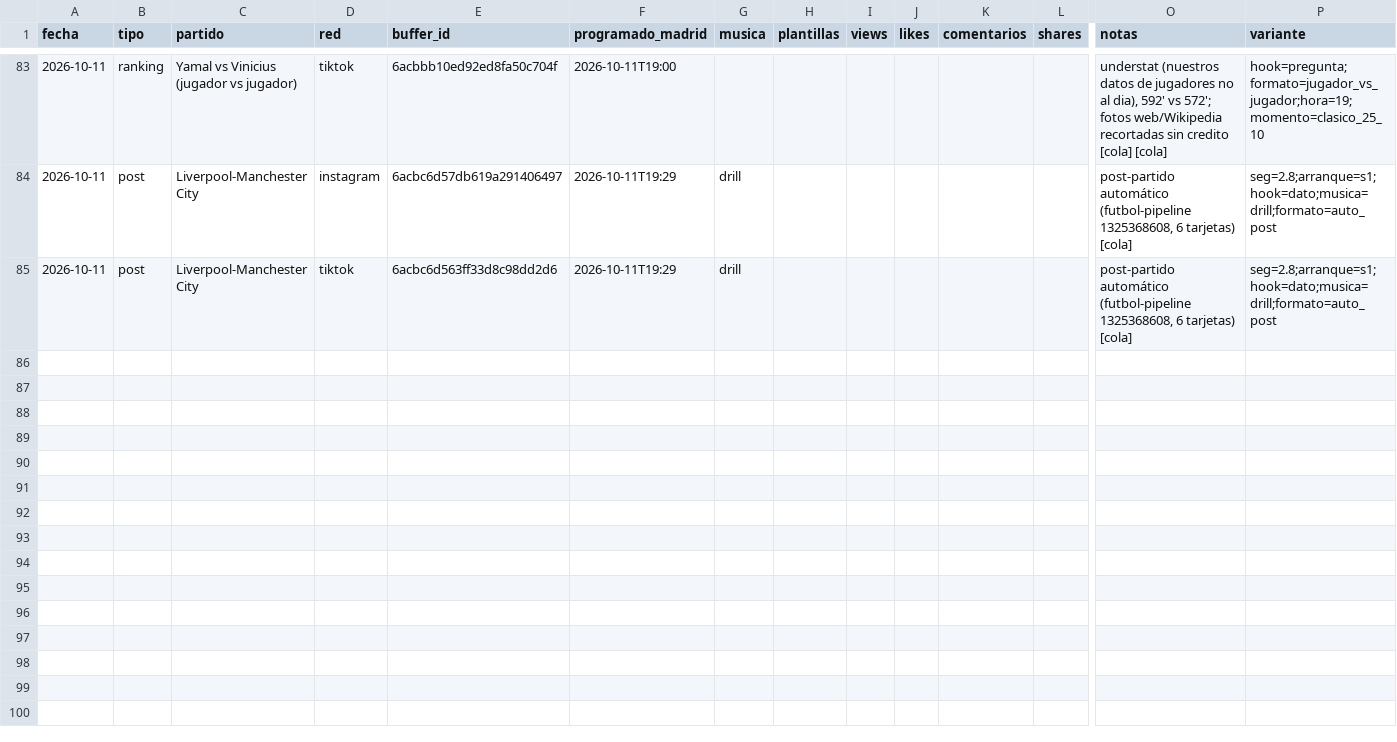
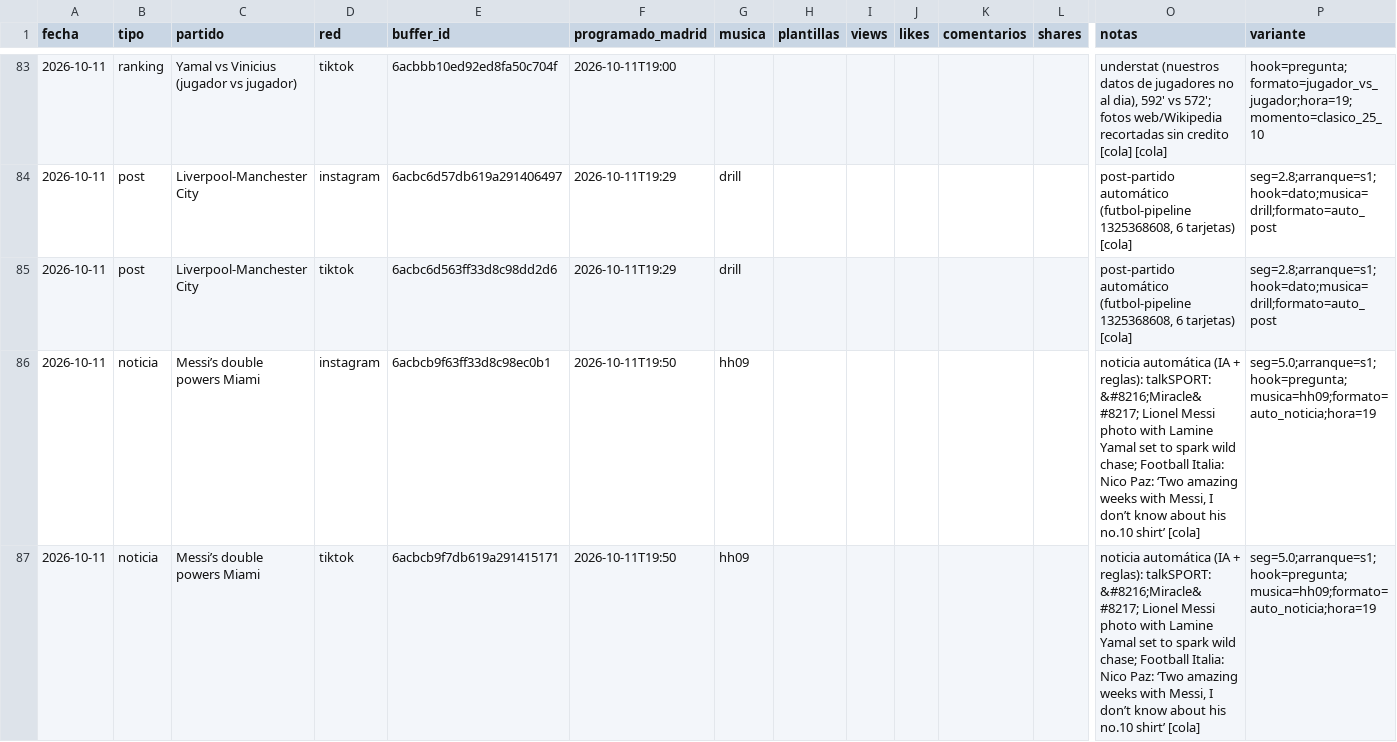
Before and after one commit to oundialae-debug/Live, a CSV file: redes/publicaciones.csv, drawn as a sheet; only a part is shown, gaps mark what is left out; rows hold the shown columns only; the diff names each change by its address in the sheet, - before the commit and + after, or states it on an @@ line.

Commit message:
cola: enviados a Buffer [skip ci]

```diff
--- a/redes/publicaciones.csv
+++ b/redes/publicaciones.csv
+row 86: 2026-10-11 | noticia | Messi’s double powers Miami | instagram | 6acbcb9f63ff33d8c98ec0b1 | 2026-10-11T19:50 | hh09 |  |  |  |  |  | noticia automática (IA + reglas): talkSPORT: &#8216;Miracle&#8217; Lionel Messi photo with Lamine Yamal set to spark wild chase; Football Italia: Nico Paz: ‘Two amazing weeks with Messi, I don’t know about his no.10 shirt’ [cola] | seg=5.0;arranque=s1;hook=pregunta;musica=hh09;formato=auto_noticia;hora=19
+row 87: 2026-10-11 | noticia | Messi’s double powers Miami | tiktok | 6acbcb9f7db619a291415171 | 2026-10-11T19:50 | hh09 |  |  |  |  |  | noticia automática (IA + reglas): talkSPORT: &#8216;Miracle&#8217; Lionel Messi photo with Lamine Yamal set to spark wild chase; Football Italia: Nico Paz: ‘Two amazing weeks with Messi, I don’t know about his no.10 shirt’ [cola] | seg=5.0;arranque=s1;hook=pregunta;musica=hh09;formato=auto_noticia;hora=19
```
Also changed, not shown: 2 other files.
